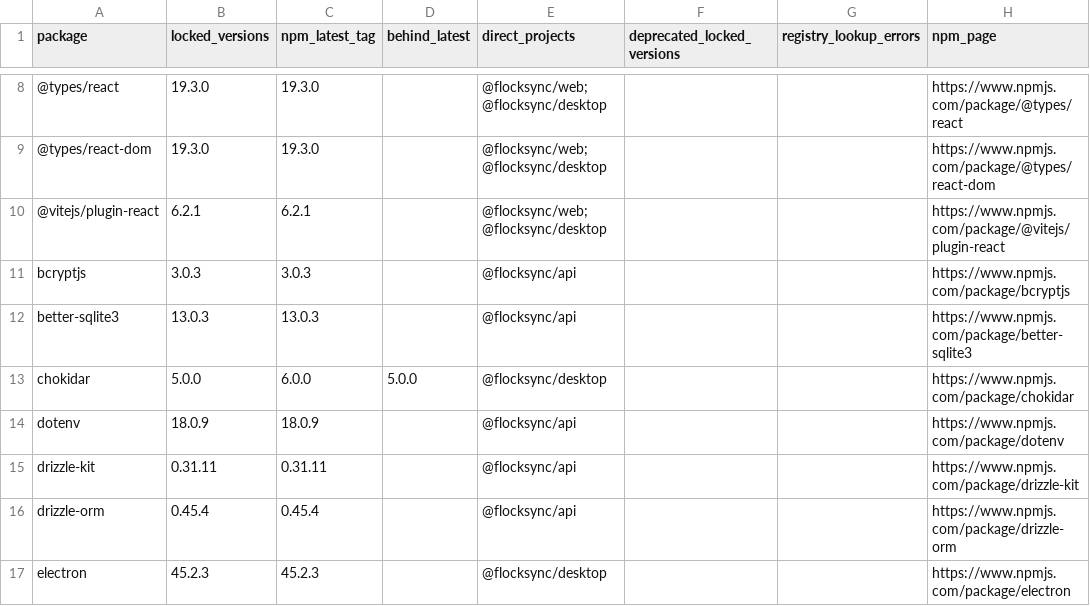
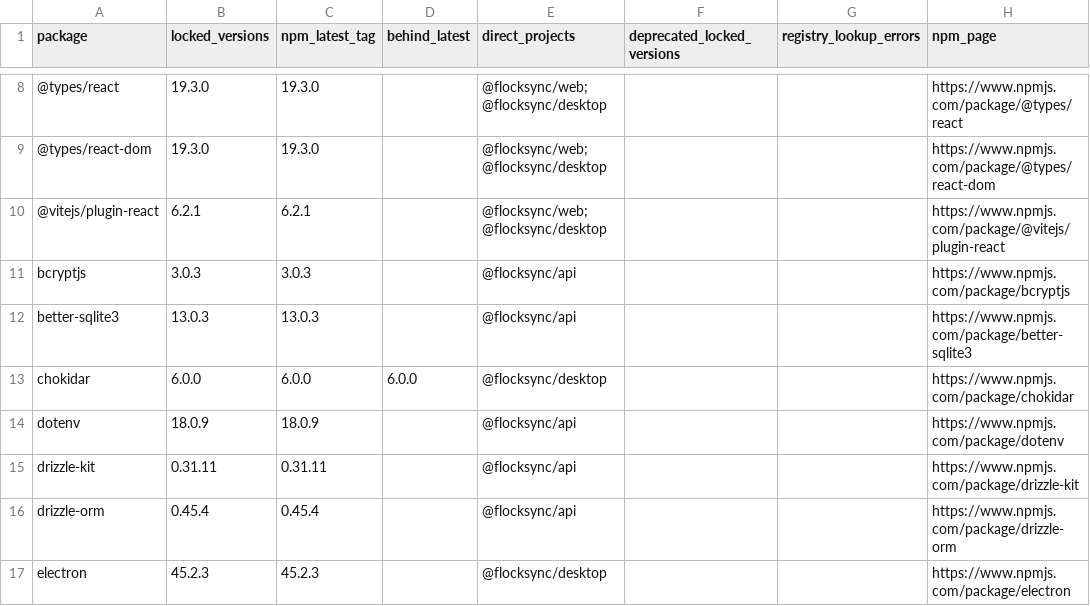
Before and after one commit to GearDuckDev/FlockSync, a CSV file: UPGRADE-INVENTORY-2026-11-04.csv, drawn as a sheet; only a part is shown, gaps mark what is left out.

```diff
--- a/UPGRADE-INVENTORY-2026-11-04.csv
+++ b/UPGRADE-INVENTORY-2026-11-04.csv
@@ -12,3 +12,3 @@
 "better-sqlite3","13.0.3","13.0.3","","@flocksync/api","","","https://www.npmjs.com/package/better-sqlite3"
-"chokidar","5.0.0","6.0.0","5.0.0","@flocksync/desktop","","","https://www.npmjs.com/package/chokidar"
+"chokidar","6.0.0","6.0.0","6.0.0","@flocksync/desktop","","","https://www.npmjs.com/package/chokidar"
 "dotenv","18.0.9","18.0.9","","@flocksync/api","","","https://www.npmjs.com/package/dotenv"
```
Also changed, not shown: 6 other files.
